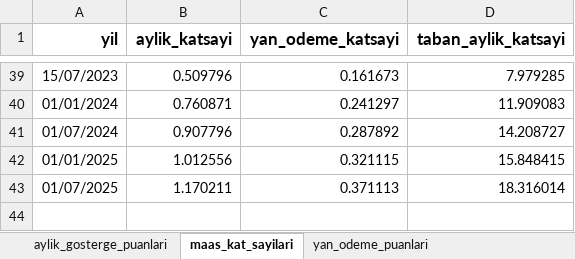
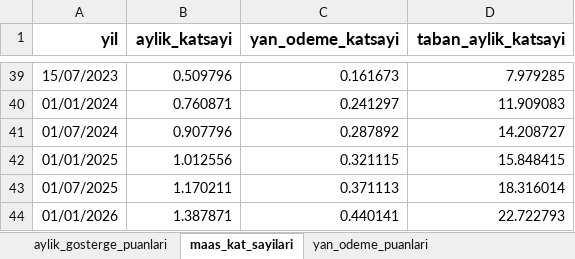
Before and after one commit to yahyayildirim/maas_kontrol, an Excel workbook: maas_verileri.xlsx, sheet maas_kat_sayilari, drawn as a sheet; only a part is shown, gaps mark what is left out; values as stored, in another font and other column widths than the file's, no borders; the diff names each change by its address in the sheet, - before the commit and + after, or states it on an @@ line.

```diff
--- a/maas_verileri.xlsx (sheet maas_kat_sayilari)
+++ b/maas_verileri.xlsx (sheet maas_kat_sayilari)
+row 44: 01/01/2026 | 1.387871 | 0.440141 | 22.722793
```
Also changed, not shown: sheet ozel_hizmet_tazminati, sheet yan_odeme_puanlari.
